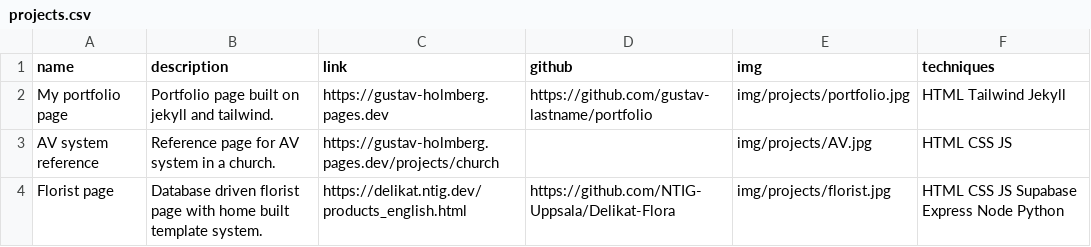
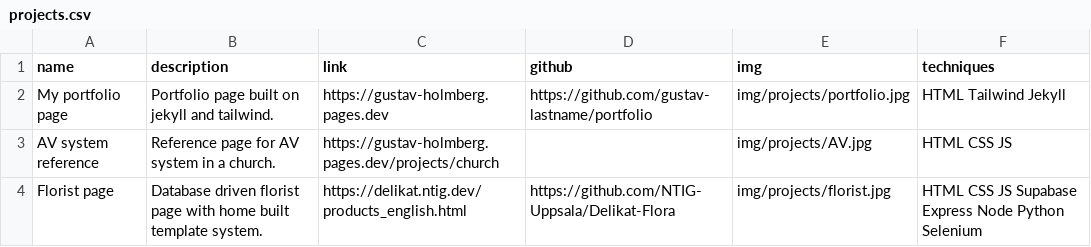
Before and after one commit to gustav-lastname/portfolio, a CSV file: _source/_data/projects.csv, drawn as a sheet.

```diff
--- a/_source/_data/projects.csv
+++ b/_source/_data/projects.csv
@@ -3,2 +3,2 @@ My portfolio page, Portfolio page built on jekyll and tailwind.,https://gustav-h
 AV system reference, Reference page for AV system in a church.,https://gustav-holmberg.pages.dev/projects/church,,img/projects/AV.jpg,HTML CSS JS
-Florist page, Database driven florist page with home built template system.,https://delikat.ntig.dev/products_english.html,https://github.com/NTIG-Uppsala/Delikat-Flora,img/projects/florist.jpg,HTML CSS JS Supabase Express Node Python
+Florist page, Database driven florist page with home built template system.,https://delikat.ntig.dev/products_english.html,https://github.com/NTIG-Uppsala/Delikat-Flora,img/projects/florist.jpg,HTML CSS JS Supabase Express Node Python Selenium
```
Also changed, not shown: _source/_data/techniques.csv, 2 other files.
